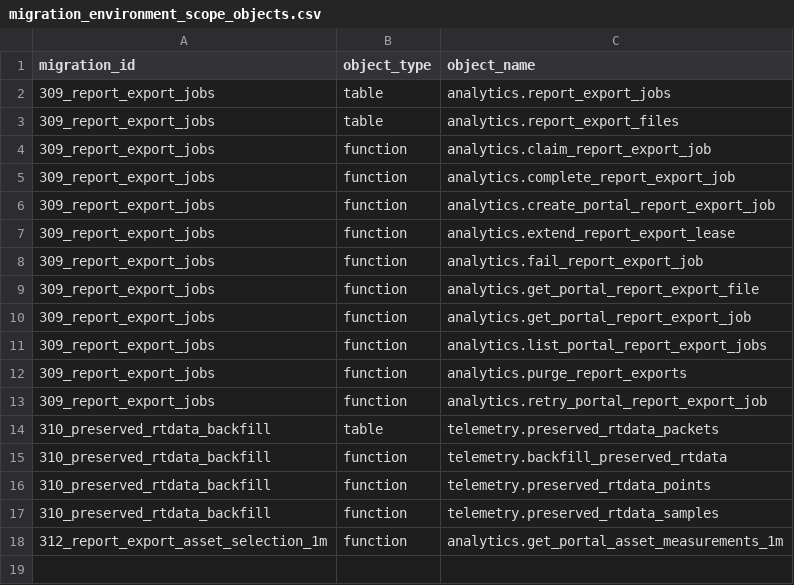
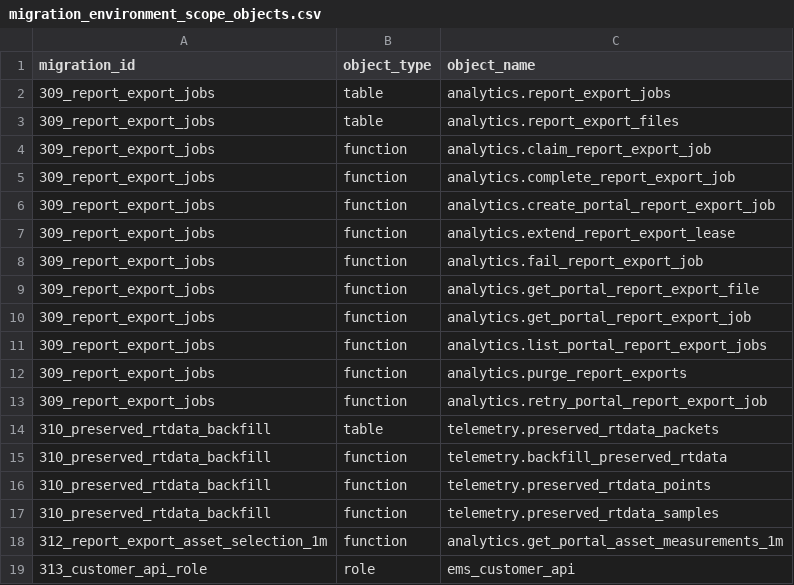
Before and after one commit to avinash-wisewatts/ems-platform, a CSV file: postgres/migration_environment_scope_objects.csv, drawn as a sheet; the diff names each change by its address in the sheet, - before the commit and + after, or states it on an @@ line.

```diff
--- a/postgres/migration_environment_scope_objects.csv
+++ b/postgres/migration_environment_scope_objects.csv
+row 19: 313_customer_api_role | role | ems_customer_api
```
Also changed, not shown: postgres/migration_environment_scope.csv, postgres/restructure_manifest.csv, 36 other files.
